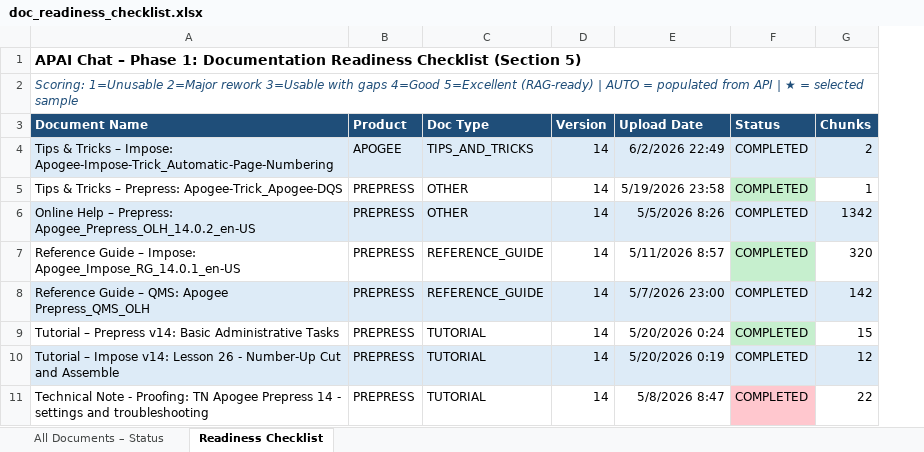
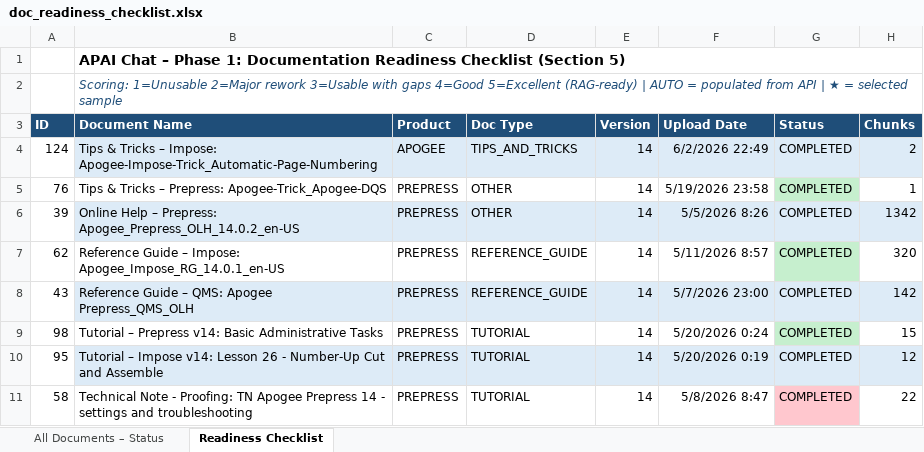
Before and after one commit to OzenLevent/apai-chat-documents, an Excel workbook: doc_readiness_checklist.xlsx, sheet Readiness Checklist, drawn as a sheet; only a part is shown; values as stored, in another font and other column widths than the file's, no borders; the diff names each change by its address in the sheet, - before the commit and + after, or states it on an @@ line.

Commit message:
Checklist: add ID column to Readiness Checklist sheet for cross-reference

```diff
--- a/doc_readiness_checklist.xlsx (sheet Readiness Checklist)
+++ b/doc_readiness_checklist.xlsx (sheet Readiness Checklist)
+column A (ID), rows 4-11: 124 | 76 | 39 | 62 | 43 | 98 | 95 | 58
```
Also changed, not shown: formulas that keep their value.
